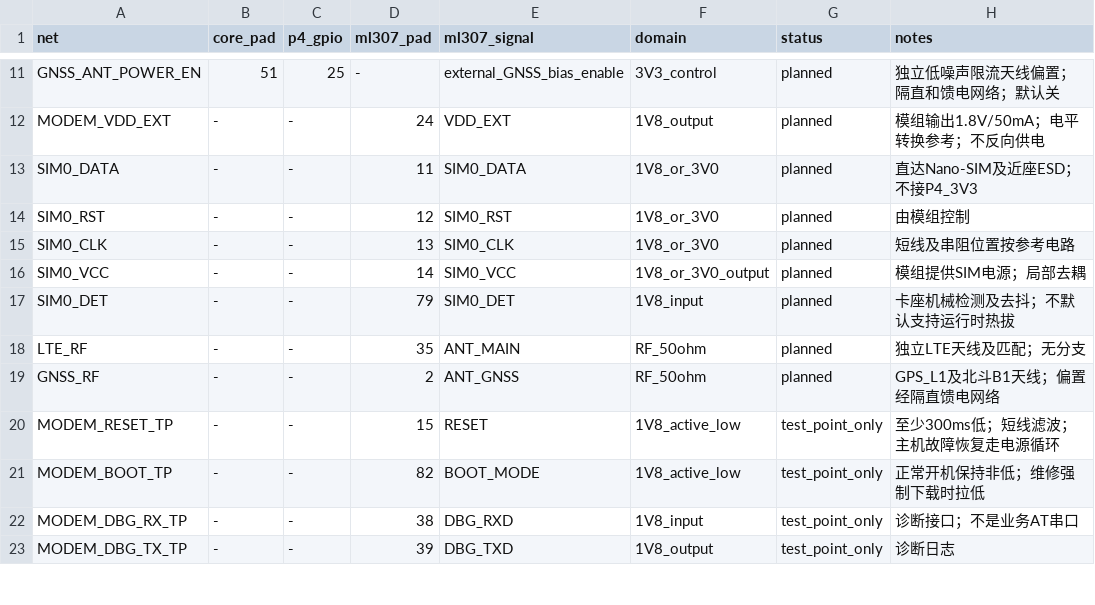
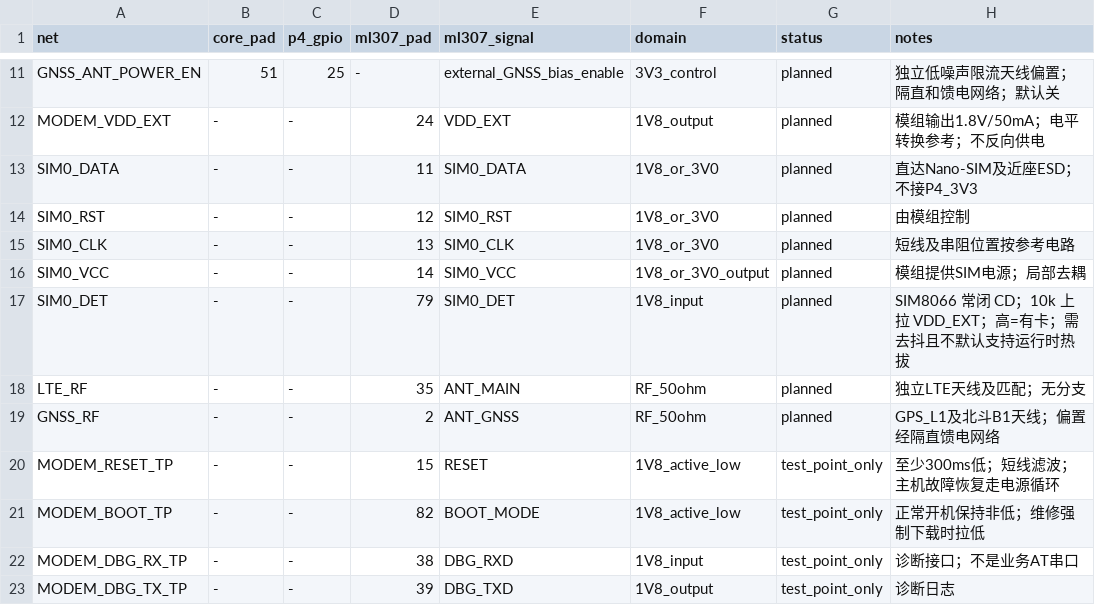
Before and after one commit to sundaydayhao/odb2-car-display, a CSV file: display_board/hardware/display-carrier/MODEM_PIN_PLAN.csv, drawn as a sheet; only a part is shown, gaps mark what is left out.

```diff
--- a/display_board/hardware/display-carrier/MODEM_PIN_PLAN.csv
+++ b/display_board/hardware/display-carrier/MODEM_PIN_PLAN.csv
@@ -16,3 +16,3 @@ SIM0_CLK,-,-,13,SIM0_CLK,1V8_or_3V0,planned,短线及串阻位置按参考电路
 SIM0_VCC,-,-,14,SIM0_VCC,1V8_or_3V0_output,planned,模组提供SIM电源；局部去耦
-SIM0_DET,-,-,79,SIM0_DET,1V8_input,planned,卡座机械检测及去抖；不默认支持运行时热拔
+SIM0_DET,-,-,79,SIM0_DET,1V8_input,planned,SIM8066 常闭 CD；10k 上拉 VDD_EXT；高=有卡；需去抖且不默认支持运行时热拔
 LTE_RF,-,-,35,ANT_MAIN,RF_50ohm,planned,独立LTE天线及匹配；无分支
```
Also changed, not shown: display_board/hardware/display-carrier/ASSEMBLY_VARIANTS.csv, 28 other files.
